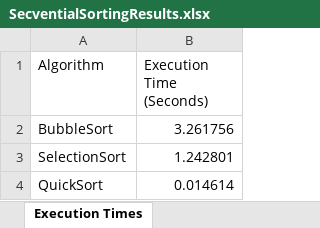
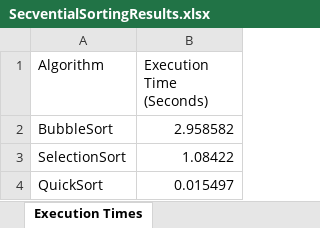
Before and after one commit to AndreeaDraghici/Sorting-Algorithms-Analysis, an Excel workbook: output/SecventialSortingResults.xlsx, sheet Execution Times, drawn as a sheet; values as stored, in another font and other column widths than the file's, no borders; the diff names each change by its address in the sheet, - before the commit and + after, or states it on an @@ line.

```diff
--- a/output/SecventialSortingResults.xlsx (sheet Execution Times)
+++ b/output/SecventialSortingResults.xlsx (sheet Execution Times)
-B2 (Execution Time (Seconds)): 3.261756
+B2 (Execution Time (Seconds)): 2.958582
-B3 (Execution Time (Seconds)): 1.242801
+B3 (Execution Time (Seconds)): 1.08422
-B4 (Execution Time (Seconds)): 0.014614
+B4 (Execution Time (Seconds)): 0.015497
```
Also changed, not shown: 15 other files.
